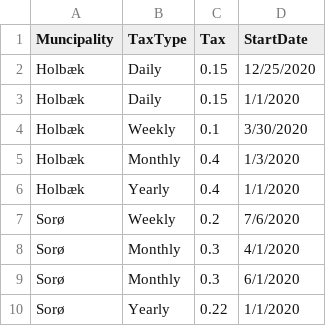
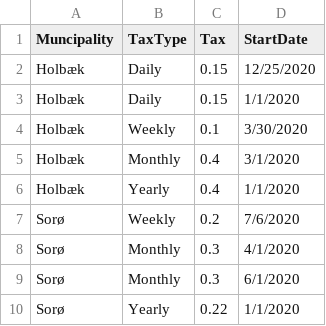
Before and after one commit to UlrichBodentien/MunicipalityTaxes, a CSV file: src/MunicipalityTaxes.Core.Tests/Assets/valid.csv, drawn as a sheet.

```diff
--- a/src/MunicipalityTaxes.Core.Tests/Assets/valid.csv
+++ b/src/MunicipalityTaxes.Core.Tests/Assets/valid.csv
@@ -4,3 +4,3 @@ Holbæk,Daily,0.15,1/1/2020
 Holbæk,Weekly,0.1,3/30/2020
-Holbæk,Monthly,0.4,1/3/2020
+Holbæk,Monthly,0.4,3/1/2020
 Holbæk,Yearly,0.4,1/1/2020
```
Also changed, not shown: src/MunicipalityTaxes.Consumer/Assets/valid.csv, 8 other files.
